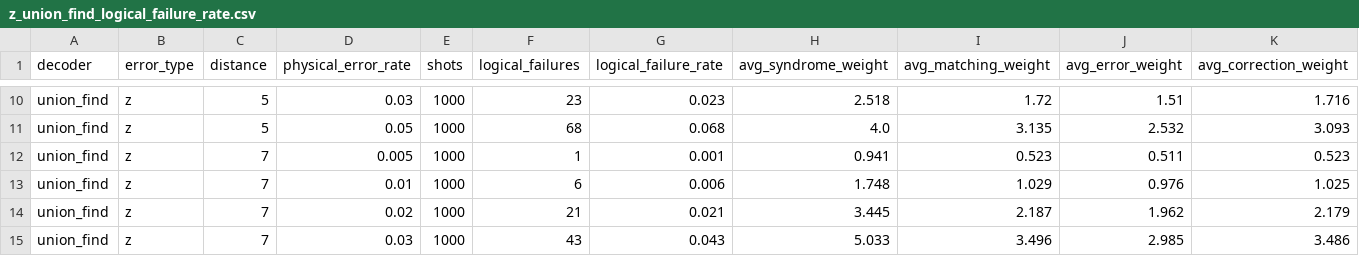
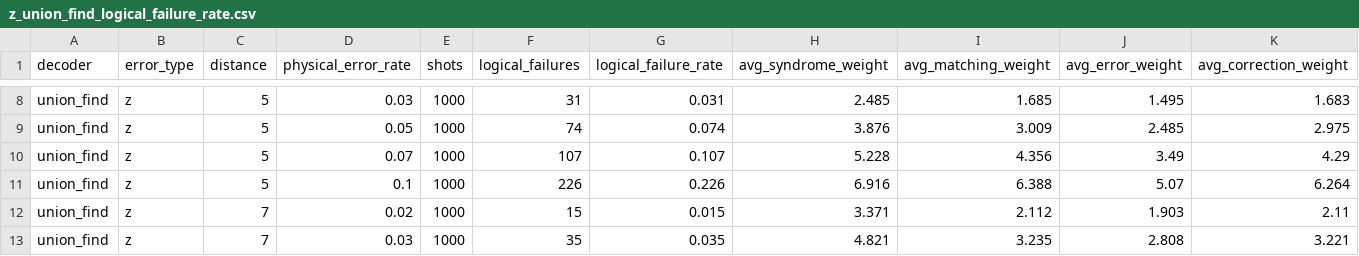
Before and after one commit to ichirohasegawa07557/Surface-code-decoder, a CSV file: results/z_union_find_logical_failure_rate.csv, drawn as a sheet; only a part is shown, gaps mark what is left out; removed rows and columns are numbered as before the commit, all else as after; the diff covers the shown part only; the diff names each change by its address in the sheet, - before the commit and + after, or states it on an @@ line.

```diff
--- a/results/z_union_find_logical_failure_rate.csv
+++ b/results/z_union_find_logical_failure_rate.csv
-F8 (logical_failures): 23
+F8 (logical_failures): 31
-G8 (logical_failure_rate): 0.023
+G8 (logical_failure_rate): 0.031
-H8 (avg_syndrome_weight): 2.518
+H8 (avg_syndrome_weight): 2.485
-I8 (avg_matching_weight): 1.72
+I8 (avg_matching_weight): 1.685
-J8 (avg_error_weight): 1.51
+J8 (avg_error_weight): 1.495
-K8 (avg_correction_weight): 1.716
+K8 (avg_correction_weight): 1.683
-F9 (logical_failures): 68
+F9 (logical_failures): 74
-G9 (logical_failure_rate): 0.068
+G9 (logical_failure_rate): 0.074
-H9 (avg_syndrome_weight): 4.0
+H9 (avg_syndrome_weight): 3.876
-I9 (avg_matching_weight): 3.135
+I9 (avg_matching_weight): 3.009
-J9 (avg_error_weight): 2.532
+J9 (avg_error_weight): 2.485
-K9 (avg_correction_weight): 3.093
+K9 (avg_correction_weight): 2.975
-row 12: union_find | z | 7 | 0.005 | 1000 | 1 | 0.001 | 0.941 | 0.523 | 0.511 | 0.523
-row 13: union_find | z | 7 | 0.01 | 1000 | 6 | 0.006 | 1.748 | 1.029 | 0.976 | 1.025
+row 10: union_find | z | 5 | 0.07 | 1000 | 107 | 0.107 | 5.228 | 4.356 | 3.49 | 4.29
+row 11: union_find | z | 5 | 0.1 | 1000 | 226 | 0.226 | 6.916 | 6.388 | 5.07 | 6.264
-F12 (logical_failures): 21
+F12 (logical_failures): 15
-G12 (logical_failure_rate): 0.021
+G12 (logical_failure_rate): 0.015
-H12 (avg_syndrome_weight): 3.445
+H12 (avg_syndrome_weight): 3.371
-I12 (avg_matching_weight): 2.187
+I12 (avg_matching_weight): 2.112
-J12 (avg_error_weight): 1.962
+J12 (avg_error_weight): 1.903
-K12 (avg_correction_weight): 2.179
+K12 (avg_correction_weight): 2.11
-F13 (logical_failures): 43
+F13 (logical_failures): 35
-G13 (logical_failure_rate): 0.043
+G13 (logical_failure_rate): 0.035
-H13 (avg_syndrome_weight): 5.033
+H13 (avg_syndrome_weight): 4.821
-I13 (avg_matching_weight): 3.496
+I13 (avg_matching_weight): 3.235
-J13 (avg_error_weight): 2.985
+J13 (avg_error_weight): 2.808
-K13 (avg_correction_weight): 3.486
+K13 (avg_correction_weight): 3.221
```
Also changed, not shown: 4 added rows, 4 removed rows and 30 edited cells elsewhere in this file, results/x_union_find_logical_failure_rate.csv, 2 other files.
